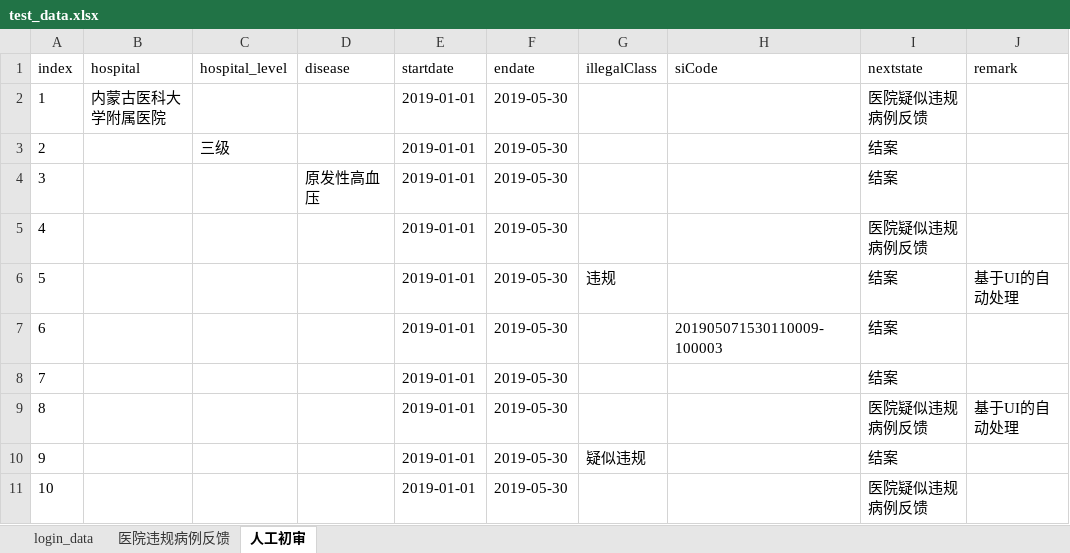
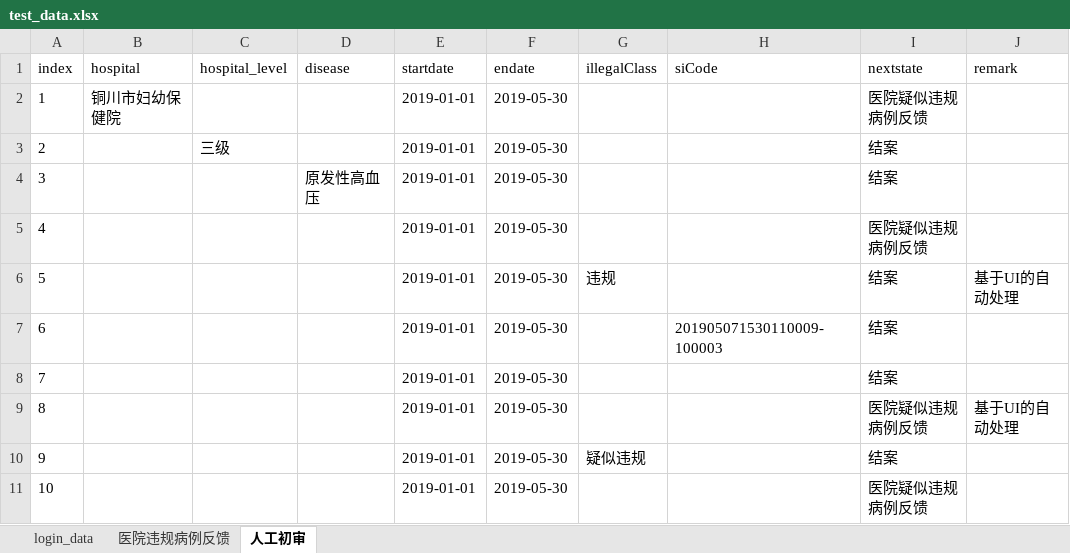
Before and after one commit to LC6666/ssm_yb_test, an Excel workbook: resource/test_data.xlsx, sheet 人工初审, drawn as a sheet; only a part is shown; values as stored, in another font and other column widths than the file's, no borders; the diff names each change by its address in the sheet, - before the commit and + after, or states it on an @@ line.

```diff
--- a/resource/test_data.xlsx (sheet 人工初审)
+++ b/resource/test_data.xlsx (sheet 人工初审)
-B2 (hospital): 内蒙古医科大学附属医院
+B2 (hospital): 铜川市妇幼保健院
```
Also changed, not shown: 24 other files.
